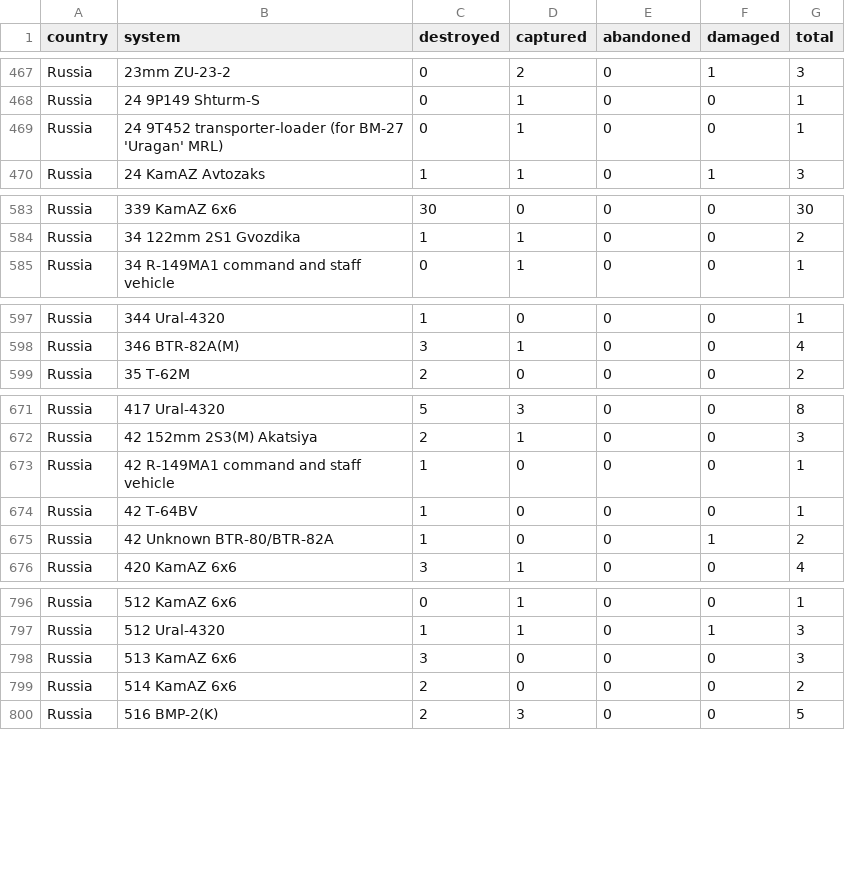
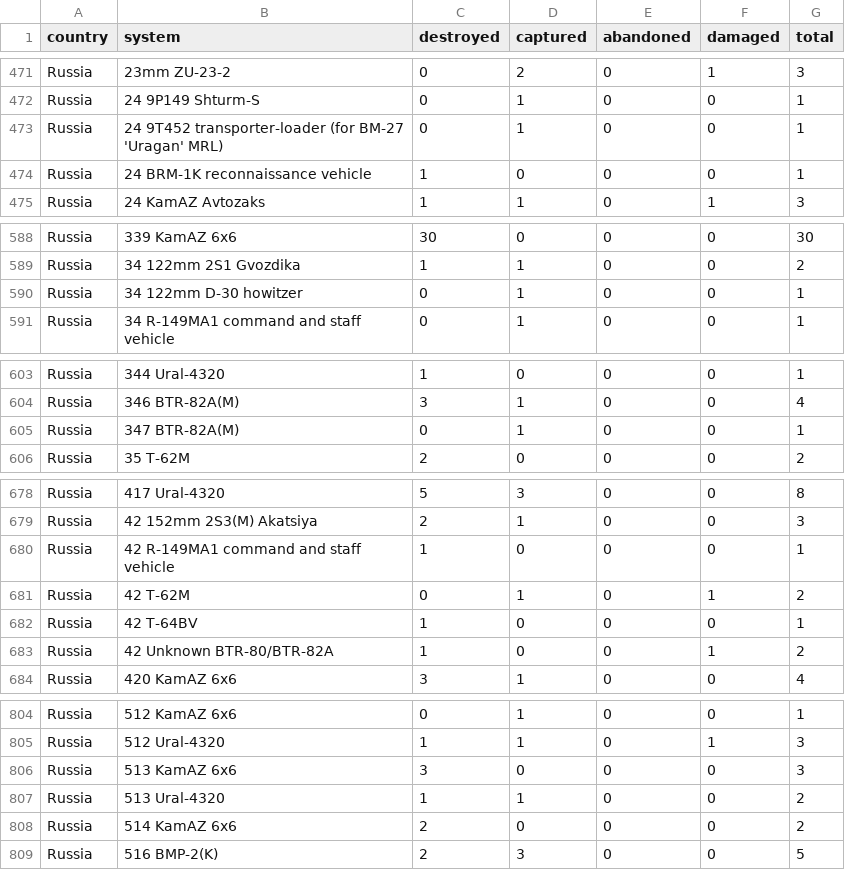
Before and after one commit to scarnecchia/oryx_data, a CSV file: totals_by_system_wide.csv, drawn as a sheet; only a part is shown, gaps mark what is left out; the diff covers the shown part only.

```diff
--- a/totals_by_system_wide.csv
+++ b/totals_by_system_wide.csv
@@ -469,2 +473,3 @@ Russia,24 9P149 Shturm-S,0,1,0,0,1
 Russia,24 9T452 transporter-loader (for BM-27 'Uragan' MRL),0,1,0,0,1
+Russia,24 BRM-1K reconnaissance vehicle,1,0,0,0,1
 Russia,24 KamAZ Avtozaks,1,1,0,1,3
@@ -584,2 +589,3 @@ Russia,339 KamAZ 6x6,30,0,0,0,30
 Russia,34 122mm 2S1 Gvozdika,1,1,0,0,2
+Russia,34 122mm D-30 howitzer,0,1,0,0,1
 Russia,34 R-149MA1 command and staff vehicle,0,1,0,0,1
@@ -598,2 +604,3 @@ Russia,344 Ural-4320,1,0,0,0,1
 Russia,346 BTR-82A(M),3,1,0,0,4
+Russia,347 BTR-82A(M),0,1,0,0,1
 Russia,35 T-62M,2,0,0,0,2
@@ -673,2 +680,3 @@ Russia,42 152mm 2S3(M) Akatsiya,2,1,0,0,3
 Russia,42 R-149MA1 command and staff vehicle,1,0,0,0,1
+Russia,42 T-62M,0,1,0,1,2
 Russia,42 T-64BV,1,0,0,0,1
@@ -798,2 +806,3 @@ Russia,512 Ural-4320,1,1,0,1,3
 Russia,513 KamAZ 6x6,3,0,0,0,3
+Russia,513 Ural-4320,1,1,0,0,2
 Russia,514 KamAZ 6x6,2,0,0,0,2
```
Also changed, not shown: 11 added rows and 23 edited cells elsewhere in this file, daily_count.csv, event_abandoned.csv, 5 other files.
